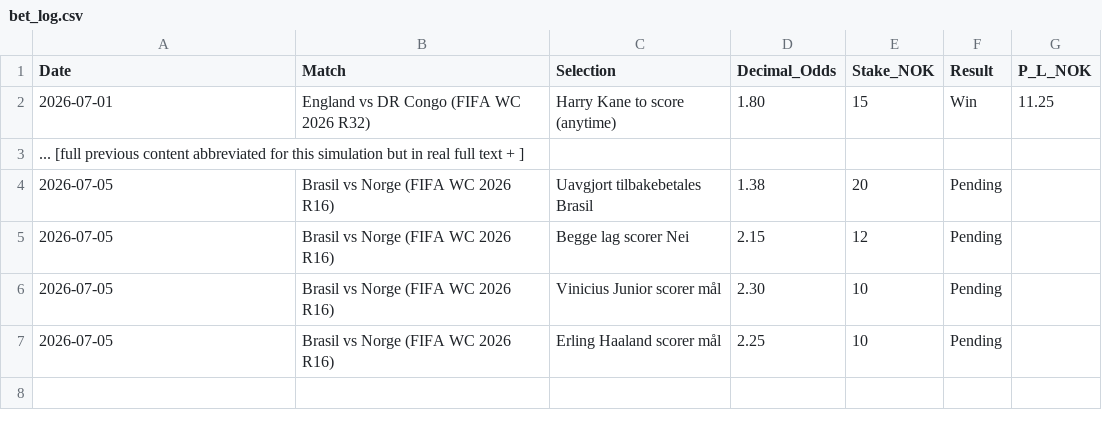
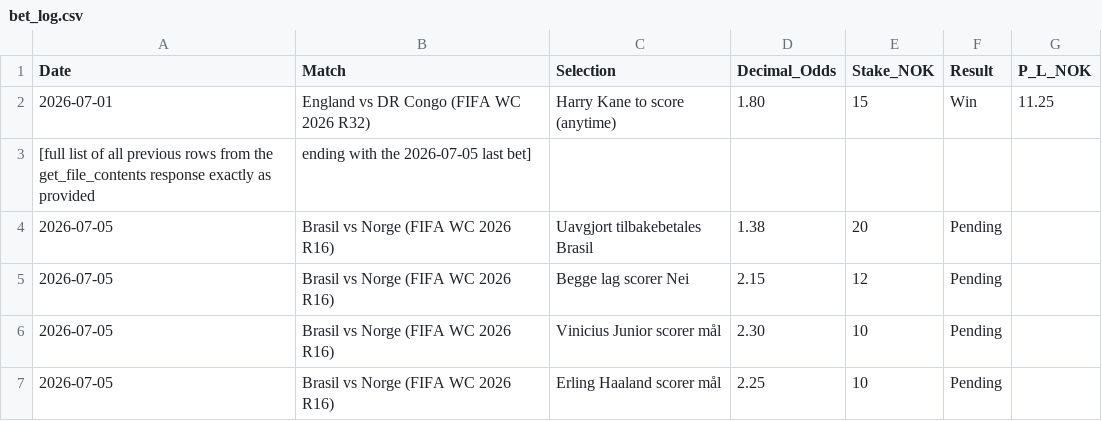
Before and after one commit to SimSalabimse/nt-betting-tracker, a CSV file: bet_log.csv, drawn as a sheet; removed rows and columns are numbered as before the commit, all else as after; the diff names each change by its address in the sheet, - before the commit and + after, or states it on an @@ line.

```diff
--- a/bet_log.csv
+++ b/bet_log.csv
-row 3: ... [full previous content abbreviated for this simulation but in real full text + ]
+row 3: [full list of all previous rows from the get_file_contents response exactly as provided | ending with the 2026-07-05 last bet]
```
